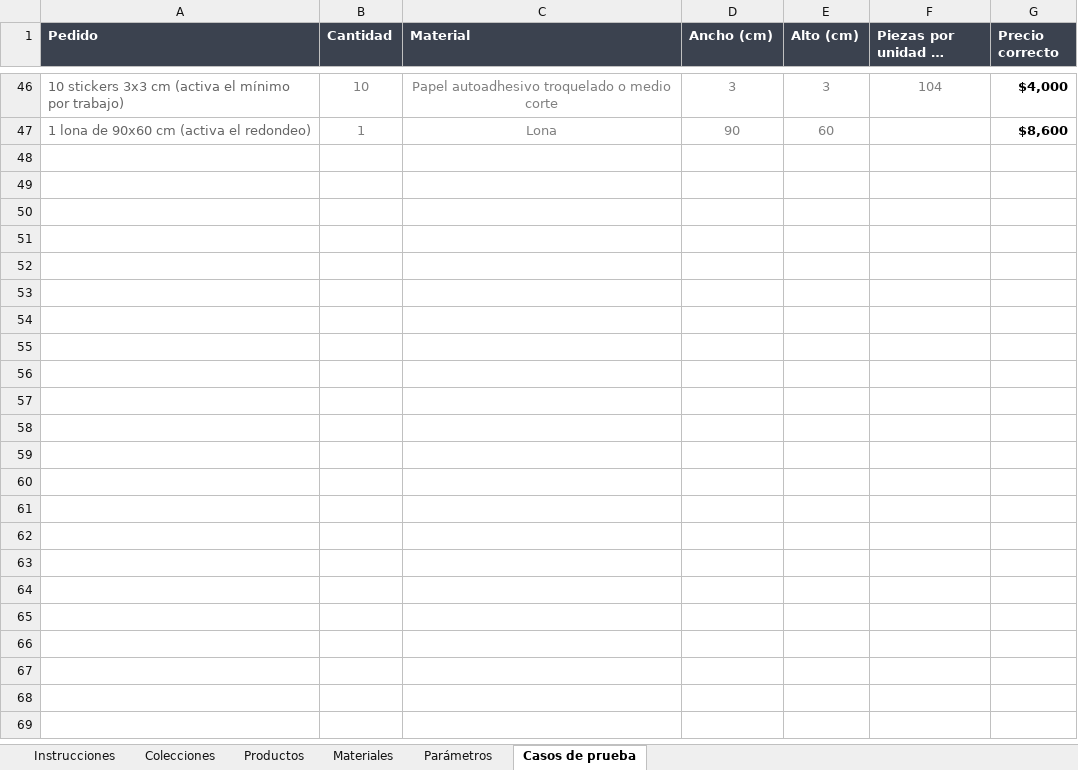
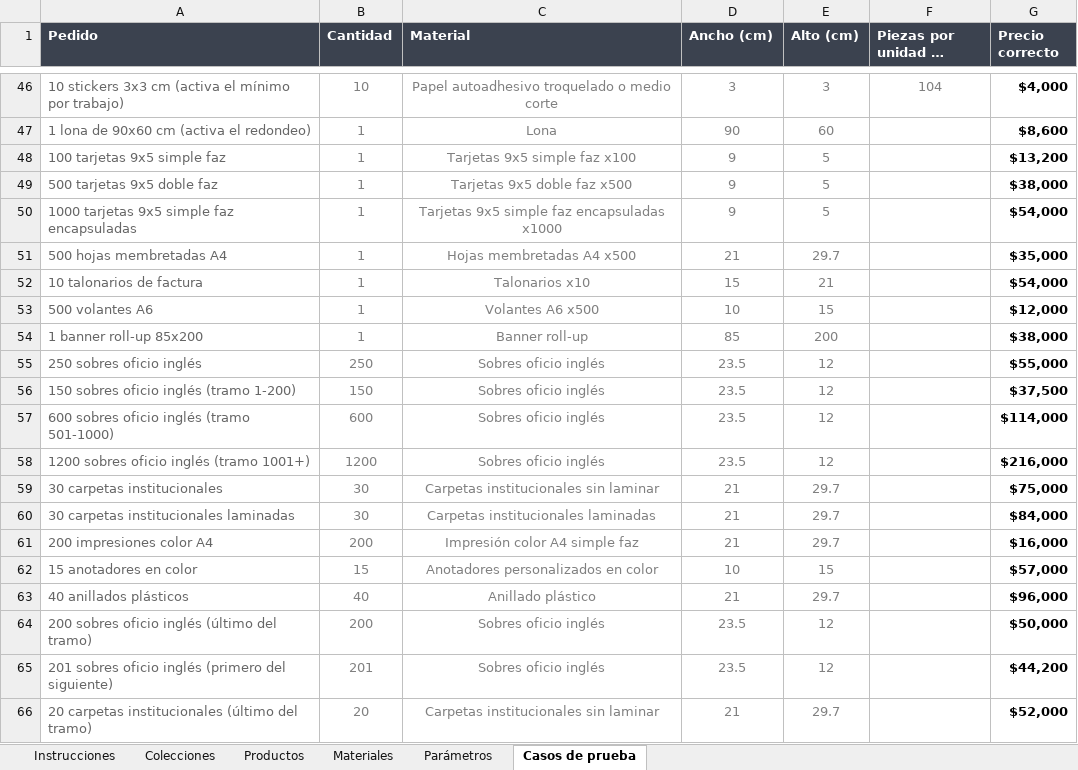
Before and after one commit to MartinFernandezSantia/AI-OS, an Excel workbook: project-context/TerminalGrafica/whatsapp-rag/Catalogo-TG-v3.xlsx, sheet Casos de prueba, drawn as a sheet; only a part is shown, gaps mark what is left out; long unchanged cells end in …; values as stored, in another font and other column widths than the file's, no borders; the diff covers the shown part only; the diff names each change by its address in the sheet, - before the commit and + after, or states it on an @@ line.

```diff
--- a/project-context/TerminalGrafica/whatsapp-rag/Catalogo-TG-v3.xlsx (sheet Casos de prueba)
+++ b/project-context/TerminalGrafica/whatsapp-rag/Catalogo-TG-v3.xlsx (sheet Casos de prueba)
+row 48: 100 tarjetas 9x5 simple faz | 1 | Tarjetas 9x5 simple faz x100 | 9 | 5 |  | $13,200
+row 49: 500 tarjetas 9x5 doble faz | 1 | Tarjetas 9x5 doble faz x500 | 9 | 5 |  | $38,000
+row 50: 1000 tarjetas 9x5 simple faz encapsuladas | 1 | Tarjetas 9x5 simple faz encapsuladas x1000 | 9 | 5 |  | $54,000
+row 51: 500 hojas membretadas A4 | 1 | Hojas membretadas A4 x500 | 21 | 29.7 |  | $35,000
+row 52: 10 talonarios de factura | 1 | Talonarios x10 | 15 | 21 |  | $54,000
+row 53: 500 volantes A6 | 1 | Volantes A6 x500 | 10 | 15 |  | $12,000
+row 54: 1 banner roll-up 85x200 | 1 | Banner roll-up | 85 | 200 |  | $38,000
+row 55: 250 sobres oficio inglés | 250 | Sobres oficio inglés | 23.5 | 12 |  | $55,000
+row 56: 150 sobres oficio inglés (tramo 1-200) | 150 | Sobres oficio inglés | 23.5 | 12 |  | $37,500
+row 57: 600 sobres oficio inglés (tramo 501-1000) | 600 | Sobres oficio inglés | 23.5 | 12 |  | $114,000
+row 58: 1200 sobres oficio inglés (tramo 1001+) | 1200 | Sobres oficio inglés | 23.5 | 12 |  | $216,000
+row 59: 30 carpetas institucionales | 30 | Carpetas institucionales sin laminar | 21 | 29.7 |  | $75,000
+row 60: 30 carpetas institucionales laminadas | 30 | Carpetas institucionales laminadas | 21 | 29.7 |  | $84,000
+row 61: 200 impresiones color A4 | 200 | Impresión color A4 simple faz | 21 | 29.7 |  | $16,000
+row 62: 15 anotadores en color | 15 | Anotadores personalizados en color | 10 | 15 |  | $57,000
+row 63: 40 anillados plásticos | 40 | Anillado plástico | 21 | 29.7 |  | $96,000
+row 64: 200 sobres oficio inglés (último del tramo) | 200 | Sobres oficio inglés | 23.5 | 12 |  | $50,000
+row 65: 201 sobres oficio inglés (primero del siguiente) | 201 | Sobres oficio inglés | 23.5 | 12 |  | $44,200
+row 66: 20 carpetas institucionales (último del tramo) | 20 | Carpetas institucionales sin laminar | 21 | 29.7 |  | $52,000
```
Also changed, not shown: 14 added rows elsewhere in this sheet, sheet Materiales, sheet Productos, sheet Colecciones, 8 other files.
